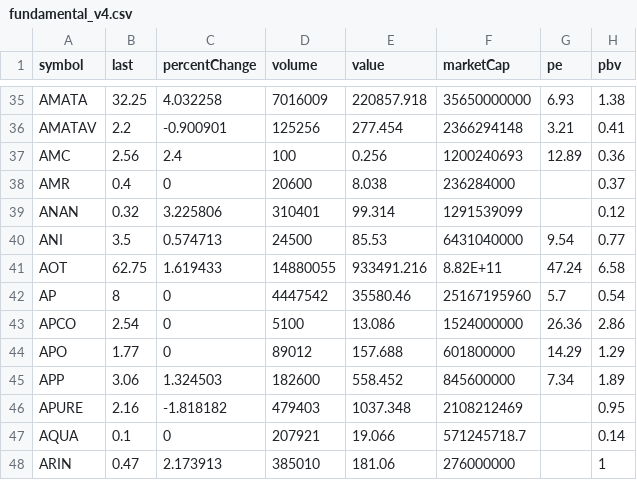
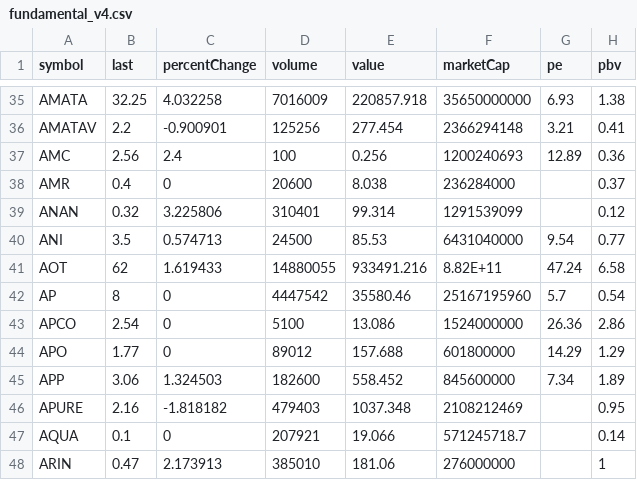
Before and after one commit to Somyotthanimwas/FundamentalWeb, a CSV file: data/fundamental_v4.csv, drawn as a sheet; only a part is shown, gaps mark what is left out; the diff names each change by its address in the sheet, - before the commit and + after, or states it on an @@ line.

Commit message:
Auto sync V4 fundamental CSV

```diff
--- a/data/fundamental_v4.csv
+++ b/data/fundamental_v4.csv
-B41 (last): 62.75
+B41 (last): 62
```
